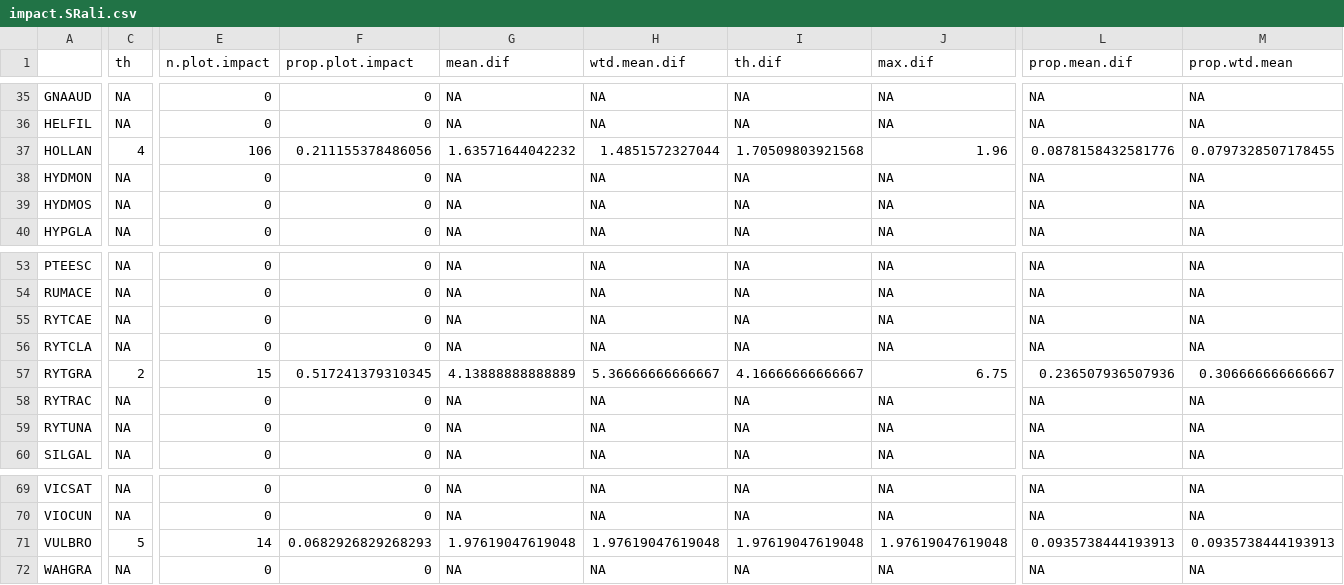
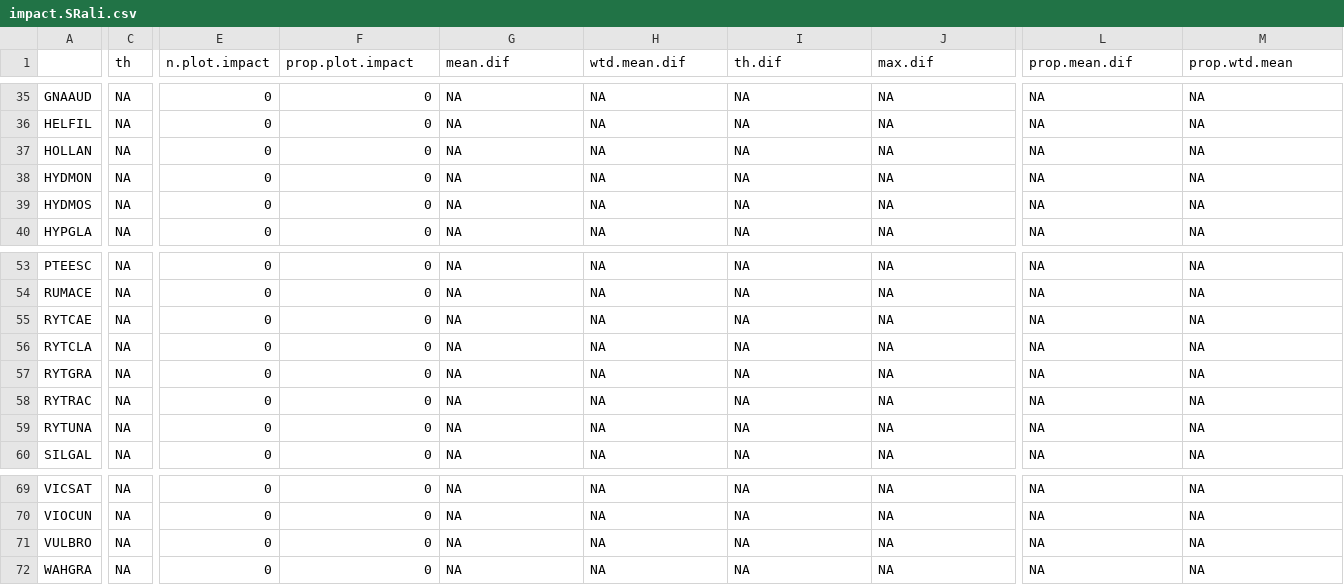
Before and after one commit to maudbv/Critical-abundances-BP, a CSV file: impact.SRali.csv, drawn as a sheet; only a part is shown, gaps mark what is left out; the diff covers the shown part only; the diff names each change by its address in the sheet, - before the commit and + after, or states it on an @@ line.

```diff
--- a/impact.SRali.csv
+++ b/impact.SRali.csv
-C37 (th): 4
+C37 (th): NA
-E37 (n.plot.impact): 106
+E37 (n.plot.impact): 0
-F37 (prop.plot.impact): 0.211155378486056
+F37 (prop.plot.impact): 0
-G37 (mean.dif): 1.63571644042232
+G37 (mean.dif): NA
-H37 (wtd.mean.dif): 1.4851572327044
+H37 (wtd.mean.dif): NA
-I37 (th.dif): 1.70509803921568
+I37 (th.dif): NA
-J37 (max.dif): 1.96
+J37 (max.dif): NA
-L37 (prop.mean.dif): 0.0878158432581776
+L37 (prop.mean.dif): NA
-M37 (prop.wtd.mean): 0.0797328507178455
+M37 (prop.wtd.mean): NA
-C57 (th): 2
+C57 (th): NA
-E57 (n.plot.impact): 15
+E57 (n.plot.impact): 0
-F57 (prop.plot.impact): 0.517241379310345
+F57 (prop.plot.impact): 0
-G57 (mean.dif): 4.13888888888889
+G57 (mean.dif): NA
-H57 (wtd.mean.dif): 5.36666666666667
+H57 (wtd.mean.dif): NA
-I57 (th.dif): 4.16666666666667
+I57 (th.dif): NA
-J57 (max.dif): 6.75
+J57 (max.dif): NA
-L57 (prop.mean.dif): 0.236507936507936
+L57 (prop.mean.dif): NA
-M57 (prop.wtd.mean): 0.306666666666667
+M57 (prop.wtd.mean): NA
-C71 (th): 5
+C71 (th): NA
-E71 (n.plot.impact): 14
+E71 (n.plot.impact): 0
-F71 (prop.plot.impact): 0.0682926829268293
+F71 (prop.plot.impact): 0
-G71 (mean.dif): 1.97619047619048
+G71 (mean.dif): NA
-H71 (wtd.mean.dif): 1.97619047619048
+H71 (wtd.mean.dif): NA
-I71 (th.dif): 1.97619047619048
+I71 (th.dif): NA
-J71 (max.dif): 1.97619047619048
+J71 (max.dif): NA
-L71 (prop.mean.dif): 0.0935738444193913
+L71 (prop.mean.dif): NA
-M71 (prop.wtd.mean): 0.0935738444193913
+M71 (prop.wtd.mean): NA
```
Also changed, not shown: 15 edited cells elsewhere in this file, Spearman correlations.csv, impact.SRnat.csv, 10 other files.
